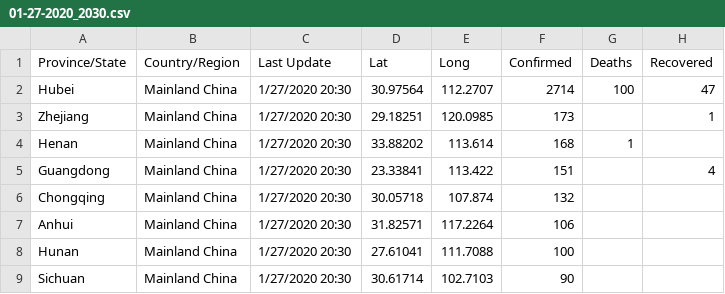
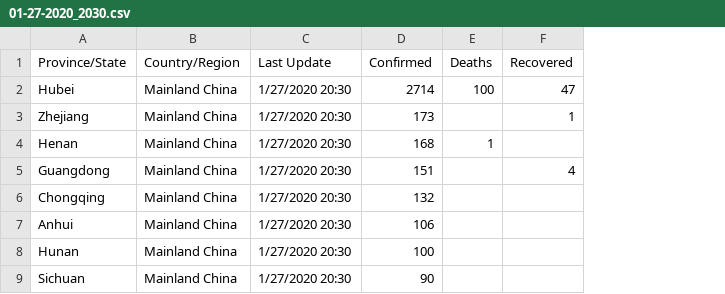
Before and after one commit to shailshouryya/COVID-19, a CSV file: archived_data/archived_daily_case_updates/01-27-2020_2030.csv, drawn as a sheet; only a part is shown; the diff names each change by its address in the sheet, - before the commit and + after, or states it on an @@ line.

Commit message:
data update see readme

```diff
--- a/archived_data/archived_daily_case_updates/01-27-2020_2030.csv
+++ b/archived_data/archived_daily_case_updates/01-27-2020_2030.csv
-column D (Lat), rows 2-9: 30.97564 | 29.18251 | 33.88202 | 23.33841 | 30.05718 | 31.82571 | 27.61041 | 30.61714
-column E (Long), rows 2-9: 112.2707 | 120.0985 | 113.614 | 113.422 | 107.874 | 117.2264 | 111.7088 | 102.7103
```
Also changed, not shown: archived_data/archived_daily_case_updates/01-25-2020_2200.csv.
